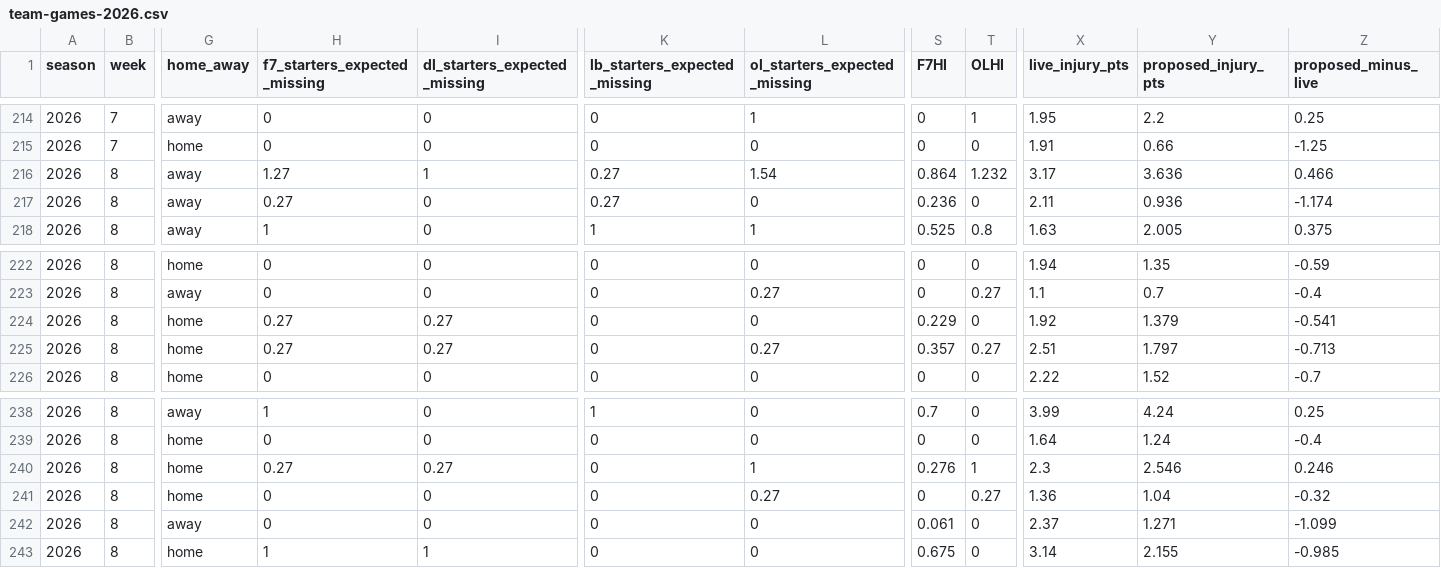
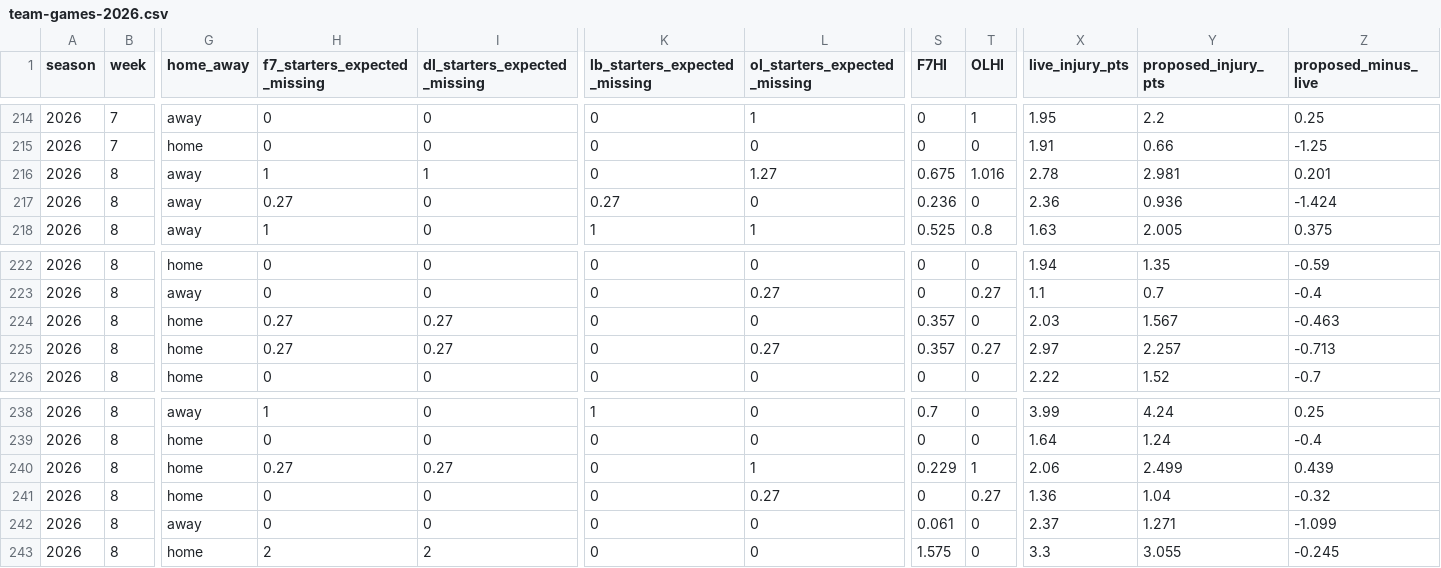
Before and after one commit to brett761/nfl-scout-desk, a CSV file: data/injury-trench/team-games-2026.csv, drawn as a sheet; only a part is shown, gaps mark what is left out; the diff names each change by its address in the sheet, - before the commit and + after, or states it on an @@ line.

```diff
--- a/data/injury-trench/team-games-2026.csv
+++ b/data/injury-trench/team-games-2026.csv
-H216 (f7_starters_expected_missing): 1.27
+H216 (f7_starters_expected_missing): 1
-K216 (lb_starters_expected_missing): 0.27
+K216 (lb_starters_expected_missing): 0
-L216 (ol_starters_expected_missing): 1.54
+L216 (ol_starters_expected_missing): 1.27
-S216 (F7HI): 0.864
+S216 (F7HI): 0.675
-T216 (OLHI): 1.232
+T216 (OLHI): 1.016
-X216 (live_injury_pts): 3.17
+X216 (live_injury_pts): 2.78
-Y216 (proposed_injury_pts): 3.636
+Y216 (proposed_injury_pts): 2.981
-Z216 (proposed_minus_live): 0.466
+Z216 (proposed_minus_live): 0.201
-X217 (live_injury_pts): 2.11
+X217 (live_injury_pts): 2.36
-Z217 (proposed_minus_live): -1.174
+Z217 (proposed_minus_live): -1.424
-S224 (F7HI): 0.229
+S224 (F7HI): 0.357
-X224 (live_injury_pts): 1.92
+X224 (live_injury_pts): 2.03
-Y224 (proposed_injury_pts): 1.379
+Y224 (proposed_injury_pts): 1.567
-Z224 (proposed_minus_live): -0.541
+Z224 (proposed_minus_live): -0.463
-X225 (live_injury_pts): 2.51
+X225 (live_injury_pts): 2.97
-Y225 (proposed_injury_pts): 1.797
+Y225 (proposed_injury_pts): 2.257
-S240 (F7HI): 0.276
+S240 (F7HI): 0.229
-X240 (live_injury_pts): 2.3
+X240 (live_injury_pts): 2.06
-Y240 (proposed_injury_pts): 2.546
+Y240 (proposed_injury_pts): 2.499
-Z240 (proposed_minus_live): 0.246
+Z240 (proposed_minus_live): 0.439
-H243 (f7_starters_expected_missing): 1
+H243 (f7_starters_expected_missing): 2
-I243 (dl_starters_expected_missing): 1
+I243 (dl_starters_expected_missing): 2
-S243 (F7HI): 0.675
+S243 (F7HI): 1.575
-X243 (live_injury_pts): 3.14
+X243 (live_injury_pts): 3.3
-Y243 (proposed_injury_pts): 2.155
+Y243 (proposed_injury_pts): 3.055
-Z243 (proposed_minus_live): -0.985
+Z243 (proposed_minus_live): -0.245
```
Also changed, not shown: data/injury-trench/players-2026.csv, 7 other files.
